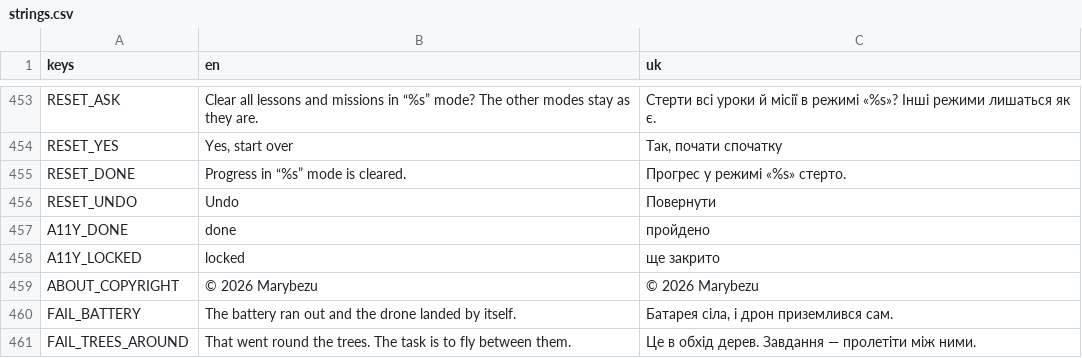
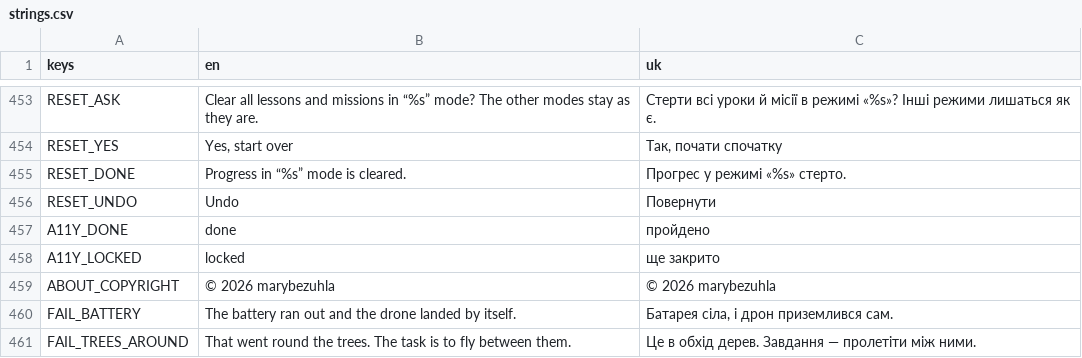
Before and after one commit to marybezuhla/shyriai, a CSV file: app/i18n/strings.csv, drawn as a sheet; only a part is shown, gaps mark what is left out.

```diff
--- a/app/i18n/strings.csv
+++ b/app/i18n/strings.csv
@@ -458,3 +458,3 @@ A11Y_DONE,done,пройдено
 A11Y_LOCKED,locked,ще закрито
-ABOUT_COPYRIGHT,© 2026 Marybezu,© 2026 Marybezu
+ABOUT_COPYRIGHT,© 2026 marybezuhla,© 2026 marybezuhla
 FAIL_BATTERY,The battery ran out and the drone landed by itself.,"Батарея сіла, і дрон приземлився сам."
```
Also changed, not shown: 4 other files.
